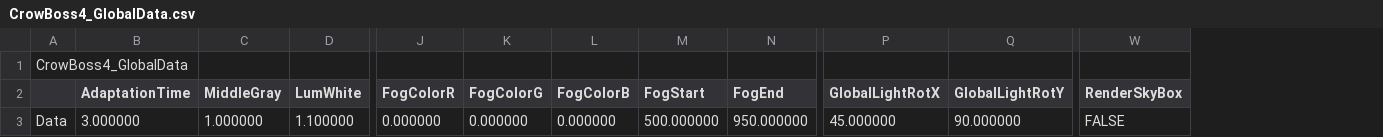
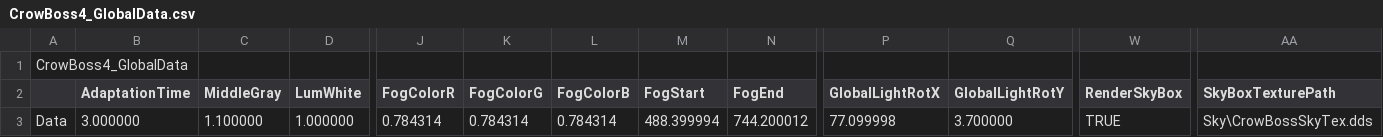
Before and after one commit to KimNamWook316/DX113D_LOL, a CSV file: Editor/Bin/Excel/SceneGlobalData/CrowBoss4_GlobalData.csv, drawn as a sheet; only a part is shown, gaps mark what is left out; the diff names each change by its address in the sheet, - before the commit and + after, or states it on an @@ line.

```diff
--- a/Editor/Bin/Excel/SceneGlobalData/CrowBoss4_GlobalData.csv
+++ b/Editor/Bin/Excel/SceneGlobalData/CrowBoss4_GlobalData.csv
+column AA (SkyBoxTexturePath), row 3: Sky\CrowBossSkyTex.dds
-C3 (MiddleGray): 1.000000
+C3 (MiddleGray): 1.100000
-D3 (LumWhite): 1.100000
+D3 (LumWhite): 1.000000
-J3 (FogColorR): 0.000000
+J3 (FogColorR): 0.784314
-K3 (FogColorG): 0.000000
+K3 (FogColorG): 0.784314
-L3 (FogColorB): 0.000000
+L3 (FogColorB): 0.784314
-M3 (FogStart): 500.000000
+M3 (FogStart): 488.399994
-N3 (FogEnd): 950.000000
+N3 (FogEnd): 744.200012
-P3 (GlobalLightRotX): 45.000000
+P3 (GlobalLightRotX): 77.099998
-Q3 (GlobalLightRotY): 90.000000
+Q3 (GlobalLightRotY): 3.700000
-W3 (RenderSkyBox): FALSE
+W3 (RenderSkyBox): TRUE
```
Also changed, not shown: Editor/Bin/Excel/DeathDoorCollsionProfile.csv, Editor/Bin/Excel/SceneGlobalData/CrowBoss2_GlobalData.csv, 25 other files.
